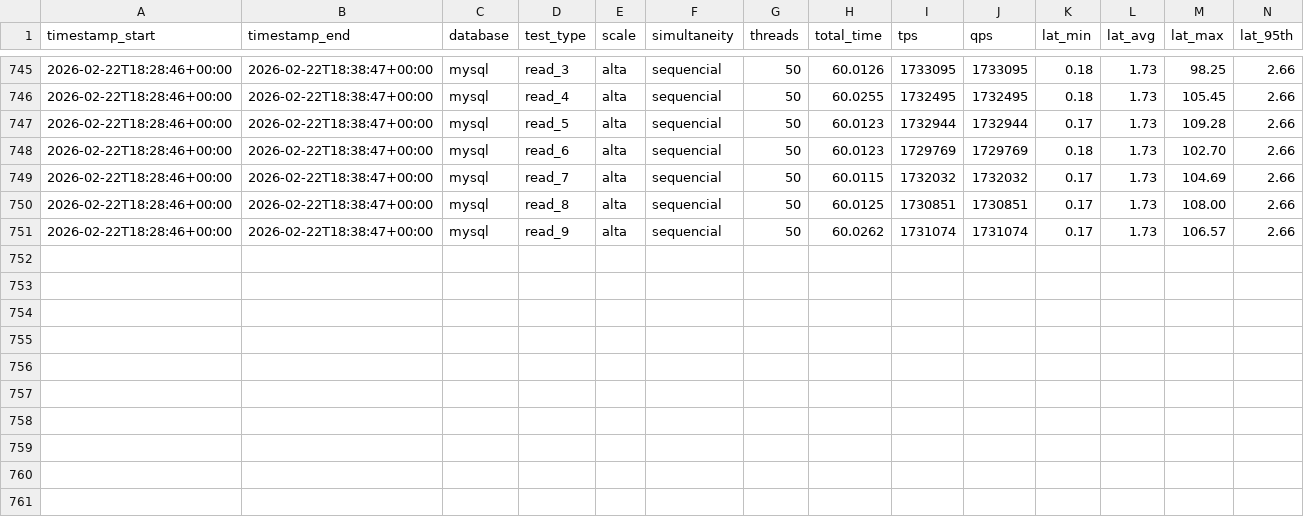
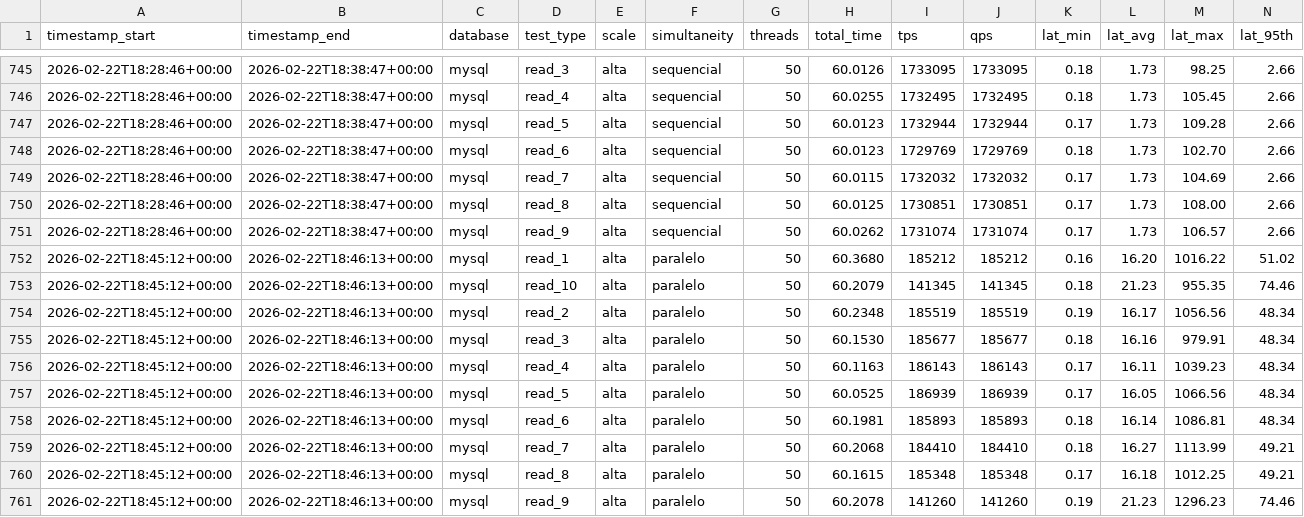
Before and after one commit to marrare/vitess-mysql-performance-comparison, a CSV file: sysbench/results/aws/resultados.csv, drawn as a sheet; only a part is shown, gaps mark what is left out.

Commit message:
feat: Add new parallel sysbench read test results for MySQL on 'alta' scale

```diff
--- a/sysbench/results/aws/resultados.csv
+++ b/sysbench/results/aws/resultados.csv
@@ -831 +831,11 @@ timestamp_start,timestamp_end,database,test_type,scale,simultaneity,threads,tota
 2026-02-22T18:28:46+00:00,2026-02-22T18:38:47+00:00,mysql,read_9,alta,sequencial,50,60.0262,1731074,1731074,0.17,1.73,106.57,2.66
+2026-02-22T18:45:12+00:00,2026-02-22T18:46:13+00:00,mysql,read_1,alta,paralelo,50,60.3680,185212,185212,0.16,16.20,1016.22,51.02
+2026-02-22T18:45:12+00:00,2026-02-22T18:46:13+00:00,mysql,read_10,alta,paralelo,50,60.2079,141345,141345,0.18,21.23,955.35,74.46
+2026-02-22T18:45:12+00:00,2026-02-22T18:46:13+00:00,mysql,read_2,alta,paralelo,50,60.2348,185519,185519,0.19,16.17,1056.56,48.34
+2026-02-22T18:45:12+00:00,2026-02-22T18:46:13+00:00,mysql,read_3,alta,paralelo,50,60.1530,185677,185677,0.18,16.16,979.91,48.34
+2026-02-22T18:45:12+00:00,2026-02-22T18:46:13+00:00,mysql,read_4,alta,paralelo,50,60.1163,186143,186143,0.17,16.11,1039.23,48.34
+2026-02-22T18:45:12+00:00,2026-02-22T18:46:13+00:00,mysql,read_5,alta,paralelo,50,60.0525,186939,186939,0.17,16.05,1066.56,48.34
+2026-02-22T18:45:12+00:00,2026-02-22T18:46:13+00:00,mysql,read_6,alta,paralelo,50,60.1981,185893,185893,0.18,16.14,1086.81,48.34
+2026-02-22T18:45:12+00:00,2026-02-22T18:46:13+00:00,mysql,read_7,alta,paralelo,50,60.2068,184410,184410,0.18,16.27,1113.99,49.21
+2026-02-22T18:45:12+00:00,2026-02-22T18:46:13+00:00,mysql,read_8,alta,paralelo,50,60.1615,185348,185348,0.17,16.18,1012.25,49.21
+2026-02-22T18:45:12+00:00,2026-02-22T18:46:13+00:00,mysql,read_9,alta,paralelo,50,60.2078,141260,141260,0.19,21.23,1296.23,74.46
```
Also changed, not shown: 11 other files.
